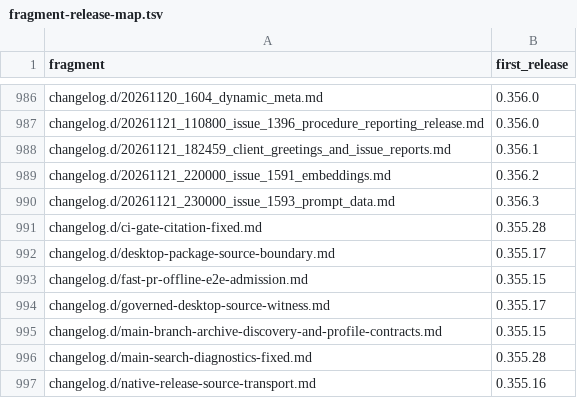
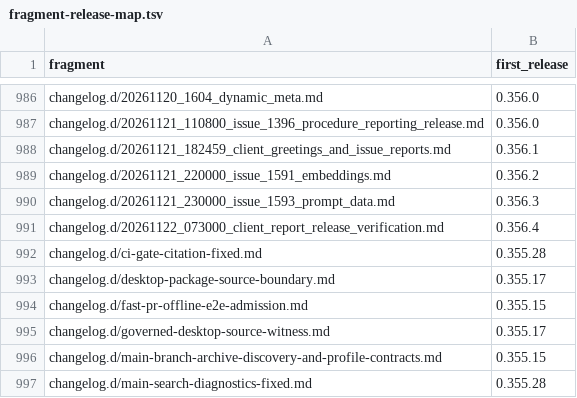
Before and after one commit to link-assistant/formal-ai, a TSV file: docs/case-studies/issue-711/fragment-release-map.tsv, drawn as a sheet; only a part is shown, gaps mark what is left out; the shorter side is filled out with more unchanged rows; the diff names each change by its address in the sheet, - before the commit and + after, or states it on an @@ line.

```diff
--- a/docs/case-studies/issue-711/fragment-release-map.tsv
+++ b/docs/case-studies/issue-711/fragment-release-map.tsv
+row 991: changelog.d/20261122_073000_client_report_release_verification.md | 0.356.4
```
Also changed, not shown: 8 other files.
